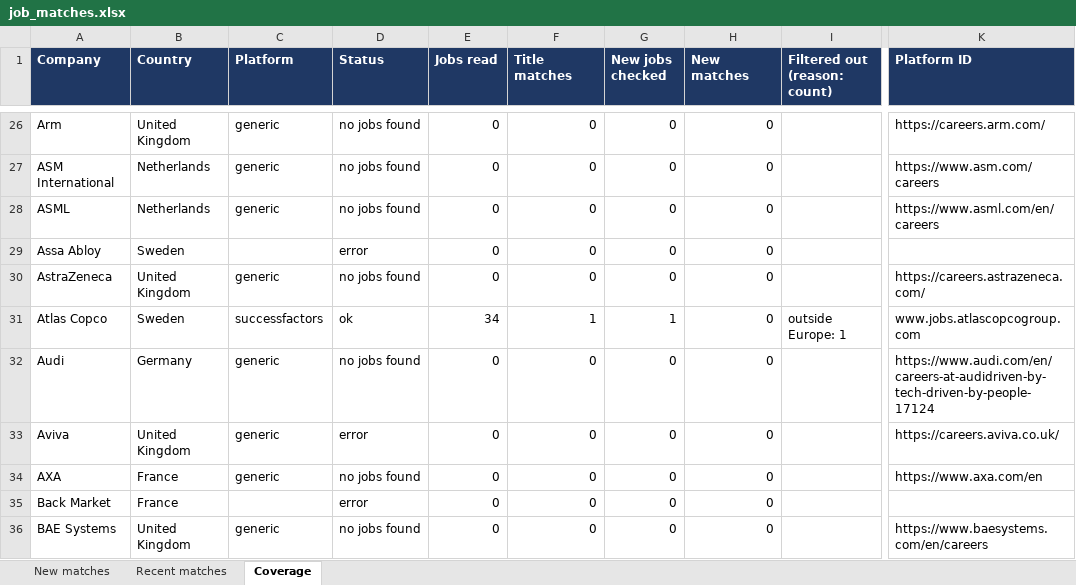
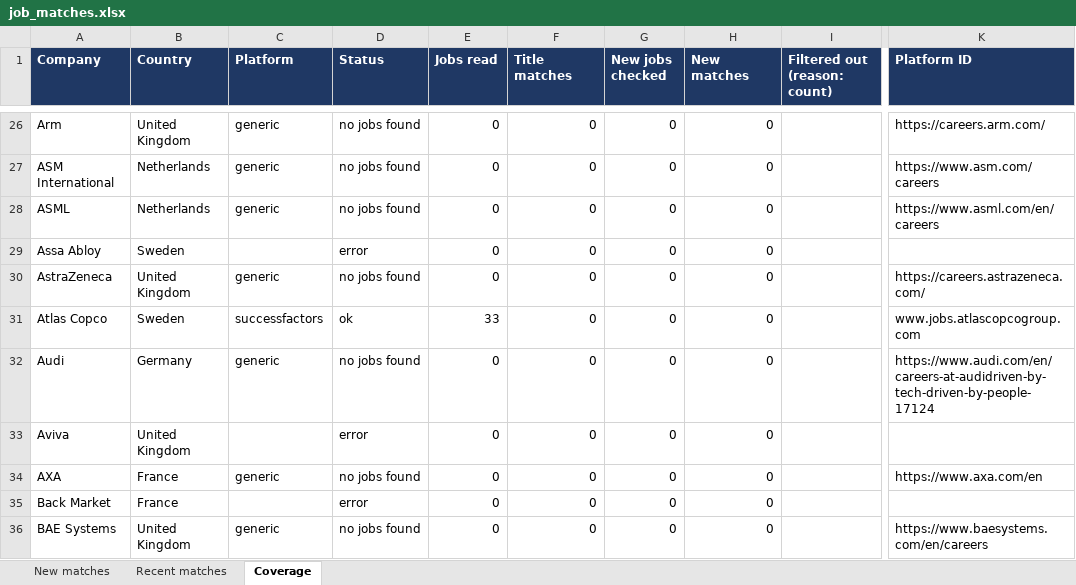
Before and after one commit to Niraj-kumar99/JobHunt, an Excel workbook: output/job_matches.xlsx, sheet Coverage, drawn as a sheet; only a part is shown, gaps mark what is left out; values as stored, in another font and other column widths than the file's, no borders; table styles not drawn; the diff covers the shown part only; the diff names each change by its address in the sheet, - before the commit and + after, or states it on an @@ line.

```diff
--- a/output/job_matches.xlsx (sheet Coverage)
+++ b/output/job_matches.xlsx (sheet Coverage)
-E31 (Jobs read): 34
+E31 (Jobs read): 33
-F31 (Title matches): 1
+F31 (Title matches): 0
-G31 (New jobs checked): 1
+G31 (New jobs checked): 0
-I31 (Filtered out (reason: count)): outside Europe: 1
+I31 (Filtered out (reason: count)): (empty)
-C33 (Platform): generic
+C33 (Platform): (empty)
-K33 (Platform ID): https://careers.aviva.co.uk/
+K33 (Platform ID): (empty)
```
Also changed, not shown: 143 edited cells elsewhere in this sheet, 4 other files.
